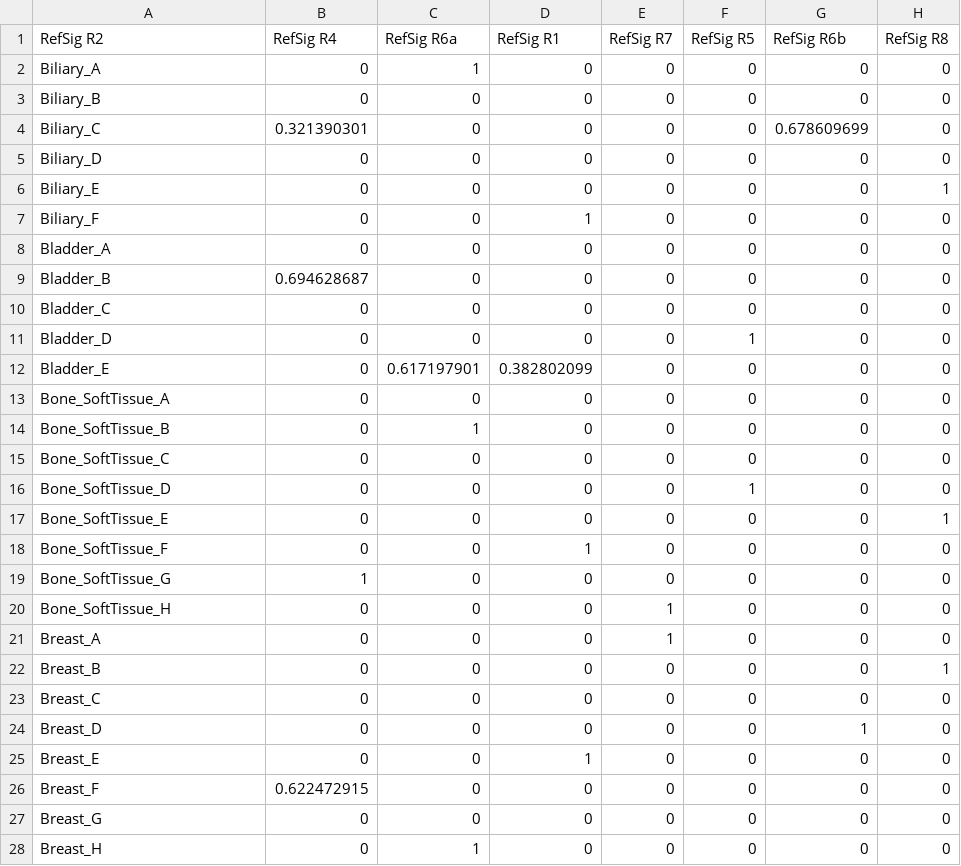
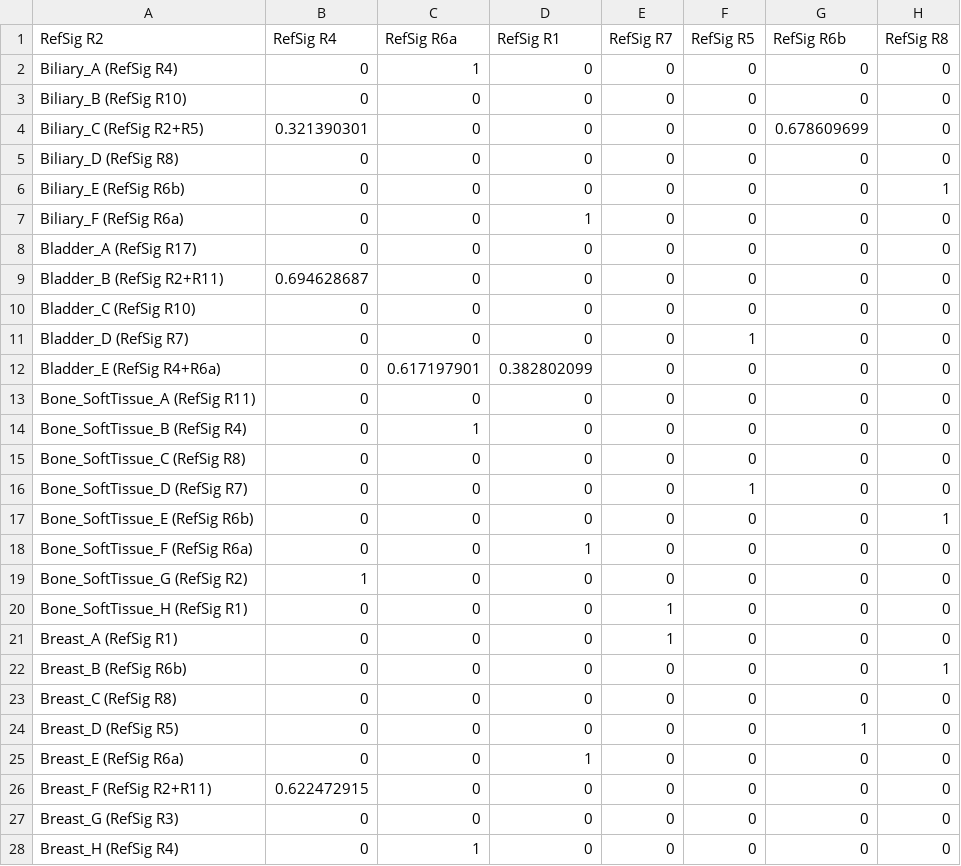
Before and after one commit to Nik-Zainal-Group/signature.tools.lib, a TSV file: data/2019_01_10_ConversionMatrix_rearr.tsv, drawn as a sheet; only a part is shown; the diff covers the shown part only; the diff names each change by its address in the sheet, - before the commit and + after, or states it on an @@ line.

```diff
--- a/data/2019_01_10_ConversionMatrix_rearr.tsv
+++ b/data/2019_01_10_ConversionMatrix_rearr.tsv
-A2 (RefSig R2): Biliary_A
+A2 (RefSig R2): Biliary_A (RefSig R4)
-A3 (RefSig R2): Biliary_B
+A3 (RefSig R2): Biliary_B (RefSig R10)
-A4 (RefSig R2): Biliary_C
+A4 (RefSig R2): Biliary_C (RefSig R2+R5)
-A5 (RefSig R2): Biliary_D
+A5 (RefSig R2): Biliary_D (RefSig R8)
-A6 (RefSig R2): Biliary_E
+A6 (RefSig R2): Biliary_E (RefSig R6b)
-A7 (RefSig R2): Biliary_F
+A7 (RefSig R2): Biliary_F (RefSig R6a)
-A8 (RefSig R2): Bladder_A
+A8 (RefSig R2): Bladder_A (RefSig R17)
-A9 (RefSig R2): Bladder_B
+A9 (RefSig R2): Bladder_B (RefSig R2+R11)
-A10 (RefSig R2): Bladder_C
+A10 (RefSig R2): Bladder_C (RefSig R10)
-A11 (RefSig R2): Bladder_D
+A11 (RefSig R2): Bladder_D (RefSig R7)
-A12 (RefSig R2): Bladder_E
+A12 (RefSig R2): Bladder_E (RefSig R4+R6a)
-A13 (RefSig R2): Bone_SoftTissue_A
+A13 (RefSig R2): Bone_SoftTissue_A (RefSig R11)
-A14 (RefSig R2): Bone_SoftTissue_B
+A14 (RefSig R2): Bone_SoftTissue_B (RefSig R4)
-A15 (RefSig R2): Bone_SoftTissue_C
+A15 (RefSig R2): Bone_SoftTissue_C (RefSig R8)
-A16 (RefSig R2): Bone_SoftTissue_D
+A16 (RefSig R2): Bone_SoftTissue_D (RefSig R7)
-A17 (RefSig R2): Bone_SoftTissue_E
+A17 (RefSig R2): Bone_SoftTissue_E (RefSig R6b)
-A18 (RefSig R2): Bone_SoftTissue_F
+A18 (RefSig R2): Bone_SoftTissue_F (RefSig R6a)
-A19 (RefSig R2): Bone_SoftTissue_G
+A19 (RefSig R2): Bone_SoftTissue_G (RefSig R2)
-A20 (RefSig R2): Bone_SoftTissue_H
+A20 (RefSig R2): Bone_SoftTissue_H (RefSig R1)
-A21 (RefSig R2): Breast_A
+A21 (RefSig R2): Breast_A (RefSig R1)
-A22 (RefSig R2): Breast_B
+A22 (RefSig R2): Breast_B (RefSig R6b)
-A23 (RefSig R2): Breast_C
+A23 (RefSig R2): Breast_C (RefSig R8)
-A24 (RefSig R2): Breast_D
+A24 (RefSig R2): Breast_D (RefSig R5)
-A25 (RefSig R2): Breast_E
+A25 (RefSig R2): Breast_E (RefSig R6a)
-A26 (RefSig R2): Breast_F
+A26 (RefSig R2): Breast_F (RefSig R2+R11)
-A27 (RefSig R2): Breast_G
+A27 (RefSig R2): Breast_G (RefSig R3)
-A28 (RefSig R2): Breast_H
+A28 (RefSig R2): Breast_H (RefSig R4)
```
Also changed, not shown: 89 edited cells elsewhere in this file, data/2019_01_10_ConversionMatrix_subs.tsv, data/2019_01_10_all_PCAWG_sigs_rearr.tsv, 3 other files.
